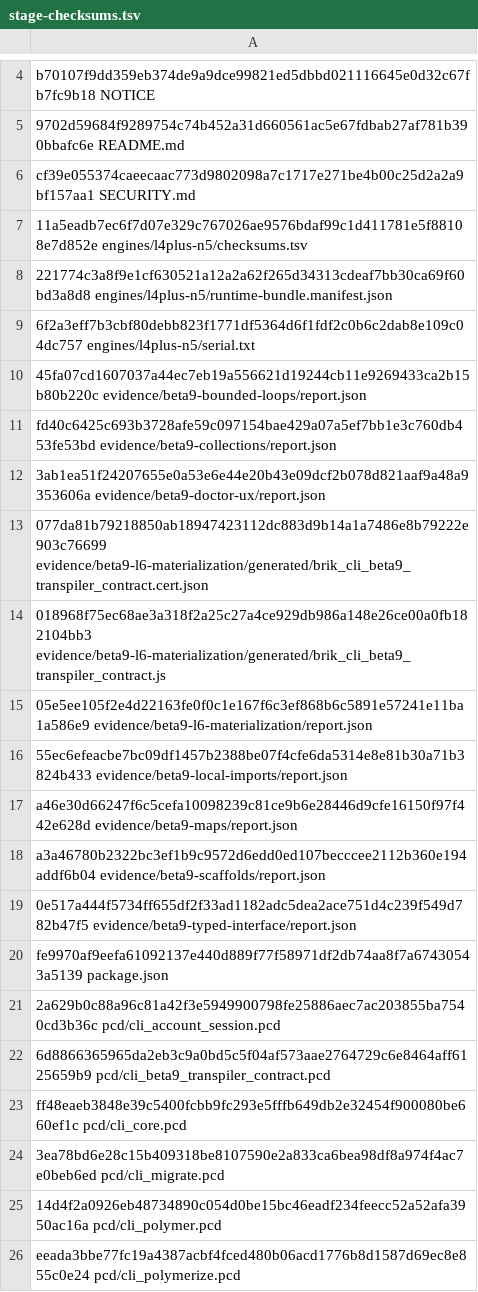
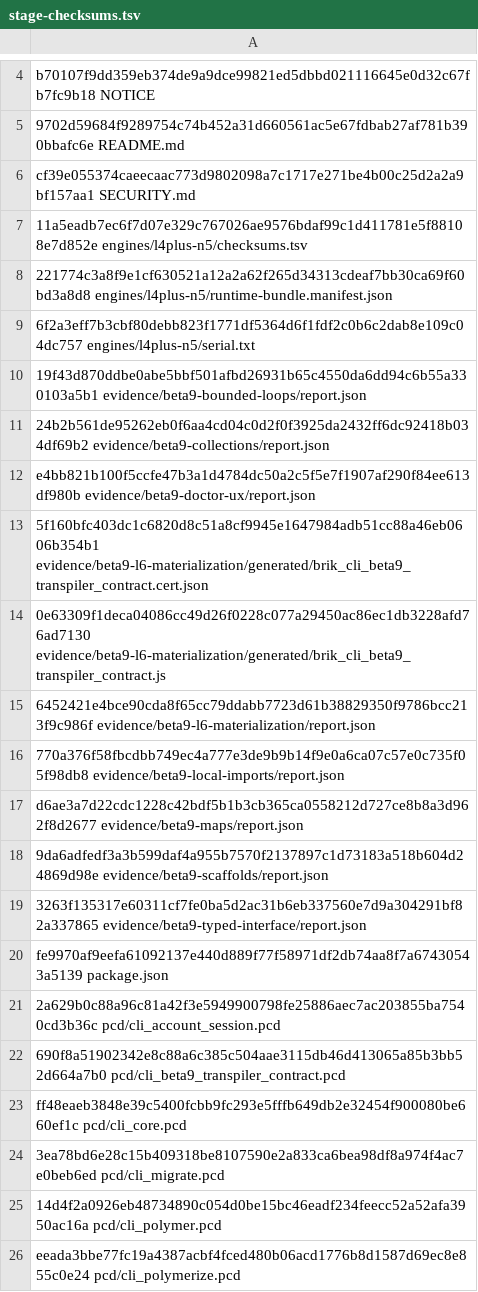
Before and after one commit to brik64/brik64-cli, a TSV file: evidence/beta9-package/stage-checksums.tsv, drawn as a sheet; only a part is shown, gaps mark what is left out.

Commit message:
Fix beta9 publish workflow preflight
Allow expected beta9 SDK pack artifacts and controlled publication-workflow manifest pending state before public surface mutation.

```diff
--- a/evidence/beta9-package/stage-checksums.tsv
+++ b/evidence/beta9-package/stage-checksums.tsv
@@ -9,15 +9,15 @@ cf39e055374caeecaac773d9802098a7c1717e271be4b00c25d2a2a9bf157aa1  SECURITY.md
 6f2a3eff7b3cbf80debb823f1771df5364d6f1fdf2c0b6c2dab8e109c04dc757  engines/l4plus-n5/serial.txt
-45fa07cd1607037a44ec7eb19a556621d19244cb11e9269433ca2b15b80b220c  evidence/beta9-bounded-loops/report.json
-fd40c6425c693b3728afe59c097154bae429a07a5ef7bb1e3c760db453fe53bd  evidence/beta9-collections/report.json
-3ab1ea51f24207655e0a53e6e44e20b43e09dcf2b078d821aaf9a48a9353606a  evidence/beta9-doctor-ux/report.json
-077da81b79218850ab18947423112dc883d9b14a1a7486e8b79222e903c76699  evidence/beta9-l6-materialization/generated/brik_cli_beta9_transpiler_contract.cert.json
-018968f75ec68ae3a318f2a25c27a4ce929db986a148e26ce00a0fb182104bb3  evidence/beta9-l6-materialization/generated/brik_cli_beta9_transpiler_contract.js
-05e5ee105f2e4d22163fe0f0c1e167f6c3ef868b6c5891e57241e11ba1a586e9  evidence/beta9-l6-materialization/report.json
-55ec6efeacbe7bc09df1457b2388be07f4cfe6da5314e8e81b30a71b3824b433  evidence/beta9-local-imports/report.json
-a46e30d66247f6c5cefa10098239c81ce9b6e28446d9cfe16150f97f442e628d  evidence/beta9-maps/report.json
-a3a46780b2322bc3ef1b9c9572d6edd0ed107becccee2112b360e194addf6b04  evidence/beta9-scaffolds/report.json
-0e517a444f5734ff655df2f33ad1182adc5dea2ace751d4c239f549d782b47f5  evidence/beta9-typed-interface/report.json
+19f43d870ddbe0abe5bbf501afbd26931b65c4550da6dd94c6b55a330103a5b1  evidence/beta9-bounded-loops/report.json
+24b2b561de95262eb0f6aa4cd04c0d2f0f3925da2432ff6dc92418b034df69b2  evidence/beta9-collections/report.json
+e4bb821b100f5ccfe47b3a1d4784dc50a2c5f5e7f1907af290f84ee613df980b  evidence/beta9-doctor-ux/report.json
+5f160bfc403dc1c6820d8c51a8cf9945e1647984adb51cc88a46eb0606b354b1  evidence/beta9-l6-materialization/generated/brik_cli_beta9_transpiler_contract.cert.json
+0e63309f1deca04086cc49d26f0228c077a29450ac86ec1db3228afd76ad7130  evidence/beta9-l6-materialization/generated/brik_cli_beta9_transpiler_contract.js
+6452421e4bce90cda8f65cc79ddabb7723d61b38829350f9786bcc213f9c986f  evidence/beta9-l6-materialization/report.json
+770a376f58fbcdbb749ec4a777e3de9b9b14f9e0a6ca07c57e0c735f05f98db8  evidence/beta9-local-imports/report.json
+d6ae3a7d22cdc1228c42bdf5b1b3cb365ca0558212d727ce8b8a3d962f8d2677  evidence/beta9-maps/report.json
+9da6adfedf3a3b599daf4a955b7570f2137897c1d73183a518b604d24869d98e  evidence/beta9-scaffolds/report.json
+3263f135317e60311cf7fe0ba5d2ac31b6eb337560e7d9a304291bf82a337865  evidence/beta9-typed-interface/report.json
 fe9970af9eefa61092137e440d889f77f58971df2db74aa8f7a67430543a5139  package.json
 2a629b0c88a96c81a42f3e5949900798fe25886aec7ac203855ba7540cd3b36c  pcd/cli_account_session.pcd
-6d8866365965da2eb3c9a0bd5c5f04af573aae2764729c6e8464aff6125659b9  pcd/cli_beta9_transpiler_contract.pcd
+690f8a51902342e8c88a6c385c504aae3115db46d413065a85b3bb52d664a7b0  pcd/cli_beta9_transpiler_contract.pcd
 ff48eaeb3848e39c5400fcbb9fc293e5fffb649db2e32454f900080be660ef1c  pcd/cli_core.pcd
```
Also changed, not shown: 46 other files.
